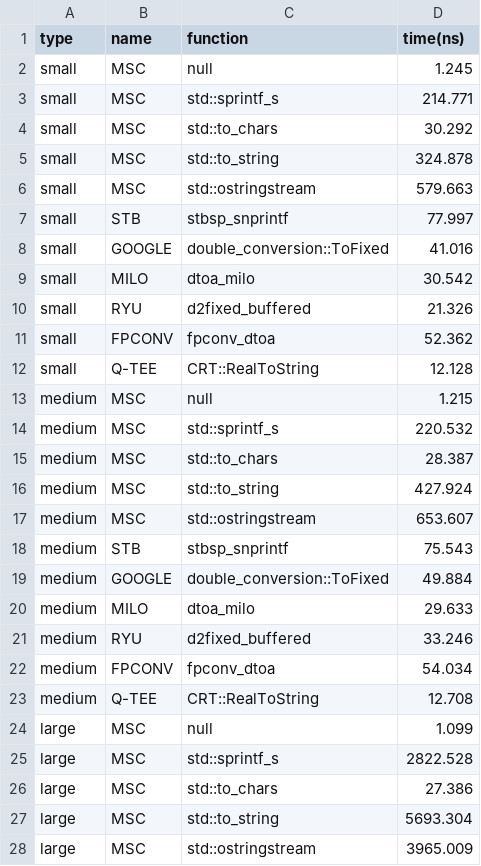
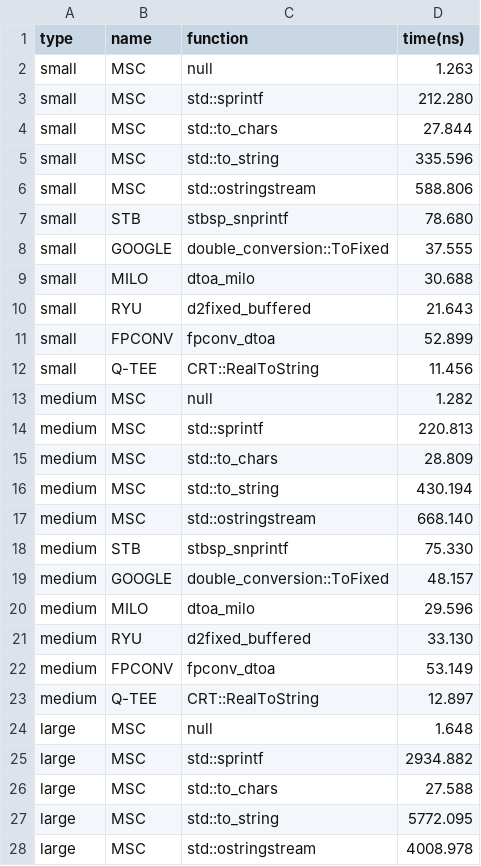
Before and after one commit to q-tee/benchmark, a CSV file: results/dtoa/release_vc2022_win64.csv, drawn as a sheet; only a part is shown; the diff covers the shown part only.

```diff
--- a/results/dtoa/release_vc2022_win64.csv
+++ b/results/dtoa/release_vc2022_win64.csv
@@ -1,28 +1,28 @@
 type,name,function,time(ns)
-small,MSC,null,1.245
-small,MSC,std::sprintf_s,214.771
-small,MSC,std::to_chars,30.292
-small,MSC,std::to_string,324.878
-small,MSC,std::ostringstream,579.663
-small,STB,stbsp_snprintf,77.997
-small,GOOGLE,double_conversion::ToFixed,41.016
-small,MILO,dtoa_milo,30.542
-small,RYU,d2fixed_buffered,21.326
-small,FPCONV,fpconv_dtoa,52.362
-small,Q-TEE,CRT::RealToString,12.128
-medium,MSC,null,1.215
-medium,MSC,std::sprintf_s,220.532
-medium,MSC,std::to_chars,28.387
-medium,MSC,std::to_string,427.924
-medium,MSC,std::ostringstream,653.607
-medium,STB,stbsp_snprintf,75.543
-medium,GOOGLE,double_conversion::ToFixed,49.884
-medium,MILO,dtoa_milo,29.633
-medium,RYU,d2fixed_buffered,33.246
-medium,FPCONV,fpconv_dtoa,54.034
-medium,Q-TEE,CRT::RealToString,12.708
-large,MSC,null,1.099
-large,MSC,std::sprintf_s,2822.528
-large,MSC,std::to_chars,27.386
-large,MSC,std::to_string,5693.304
-large,MSC,std::ostringstream,3965.009
+small,MSC,null,1.263
+small,MSC,std::sprintf,212.280
+small,MSC,std::to_chars,27.844
+small,MSC,std::to_string,335.596
+small,MSC,std::ostringstream,588.806
+small,STB,stbsp_snprintf,78.680
+small,GOOGLE,double_conversion::ToFixed,37.555
+small,MILO,dtoa_milo,30.688
+small,RYU,d2fixed_buffered,21.643
+small,FPCONV,fpconv_dtoa,52.899
+small,Q-TEE,CRT::RealToString,11.456
+medium,MSC,null,1.282
+medium,MSC,std::sprintf,220.813
+medium,MSC,std::to_chars,28.809
+medium,MSC,std::to_string,430.194
+medium,MSC,std::ostringstream,668.140
+medium,STB,stbsp_snprintf,75.330
+medium,GOOGLE,double_conversion::ToFixed,48.157
+medium,MILO,dtoa_milo,29.596
+medium,RYU,d2fixed_buffered,33.130
+medium,FPCONV,fpconv_dtoa,53.149
+medium,Q-TEE,CRT::RealToString,12.897
+large,MSC,null,1.648
+large,MSC,std::sprintf,2934.882
+large,MSC,std::to_chars,27.588
+large,MSC,std::to_string,5772.095
+large,MSC,std::ostringstream,4008.978
```
Also changed, not shown: 6 edited cells elsewhere in this file, results/atod/release_clang19.1_win64.csv, results/atod/release_vc2022_win64.csv, 10 other files.
